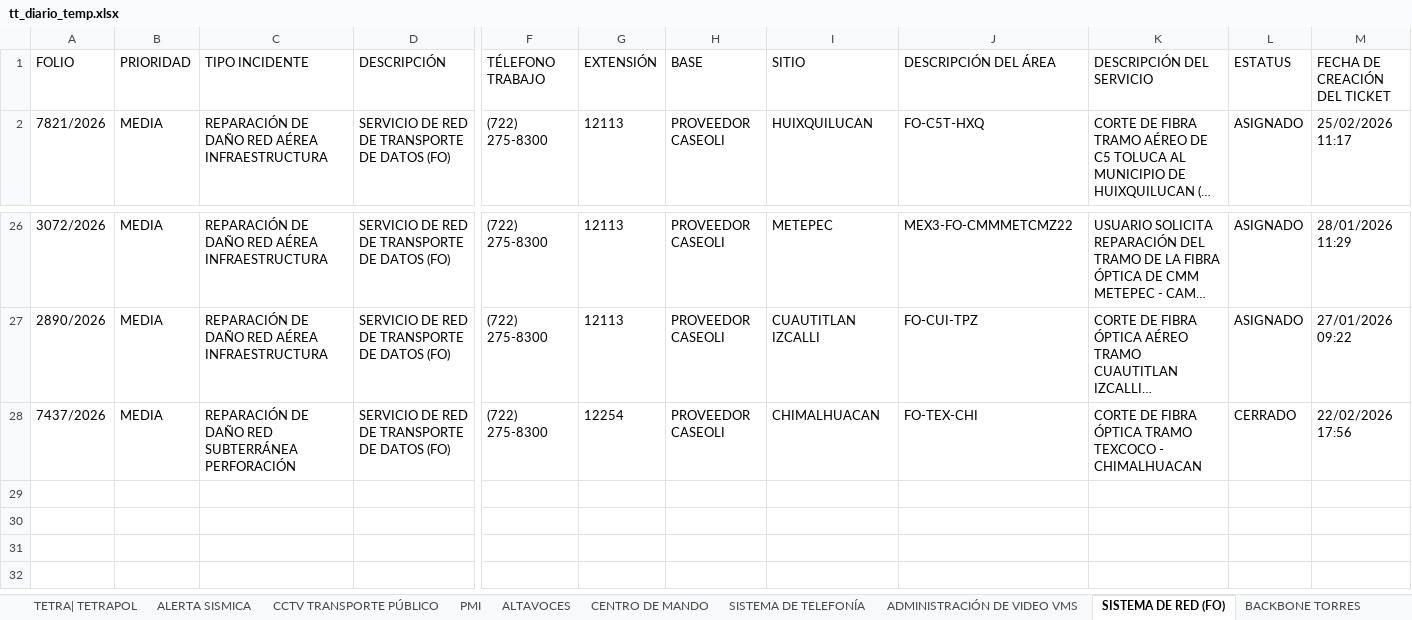
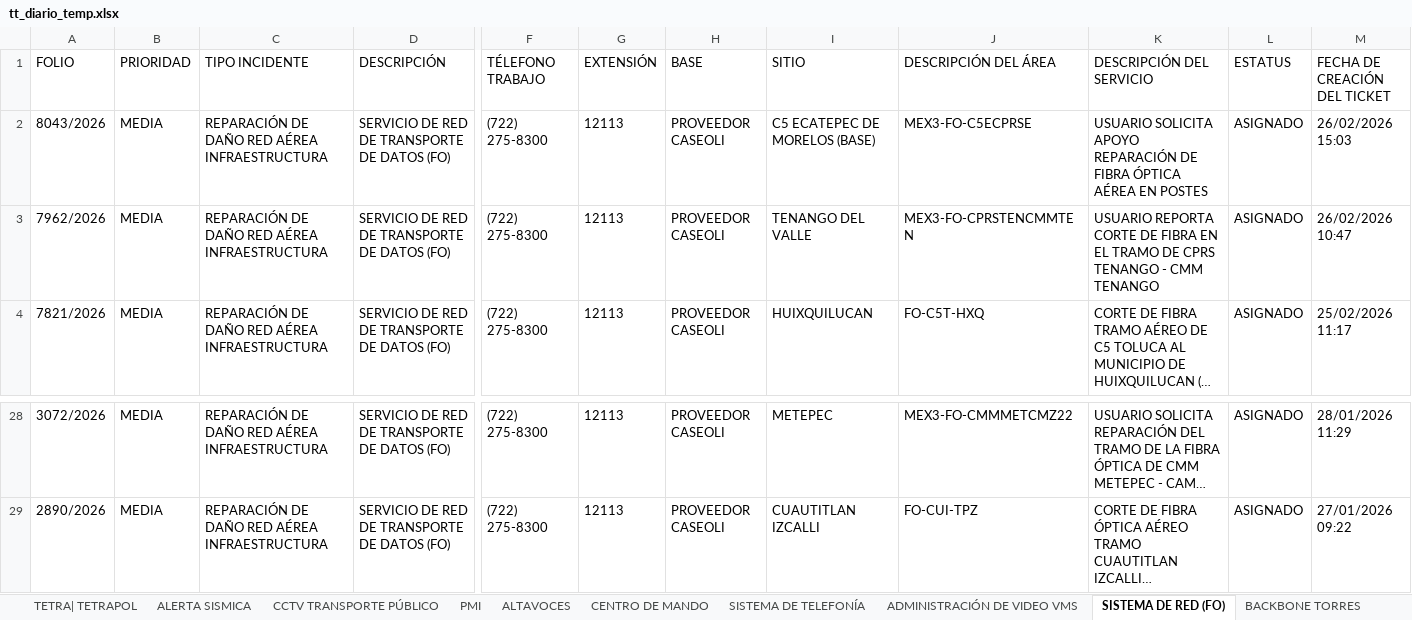
Before and after one commit to leonemman-ai/APP-REPORTES2.0, an Excel workbook: backend/uploads/tt_diario_temp.xlsx, sheet SISTEMA DE RED (FO), drawn as a sheet; only a part is shown, gaps mark what is left out; long unchanged cells end in …; values as stored, in another font and other column widths than the file's, no borders; removed rows and columns are numbered as before the commit, all else as after; rows hold the shown columns only; the diff names each change by its address in the sheet, - before the commit and + after, or states it on an @@ line.

```diff
--- a/backend/uploads/tt_diario_temp.xlsx (sheet SISTEMA DE RED (FO))
+++ b/backend/uploads/tt_diario_temp.xlsx (sheet SISTEMA DE RED (FO))
+row 2: 8043/2026 | MEDIA | REPARACIÓN DE DAÑO RED AÉREA INFRAESTRUCTURA | SERVICIO DE RED DE TRANSPORTE DE DATOS (FO) | (722) 275-8300 | 12113 | PROVEEDOR CASEOLI | C5 ECATEPEC DE MORELOS (BASE) | MEX3-FO-C5ECPRSE | USUARIO SOLICITA APOYO REPARACIÓN DE FIBRA ÓPTICA AÉREA EN POSTES | ASIGNADO | 26/02/2026 15:03
+row 3: 7962/2026 | MEDIA | REPARACIÓN DE DAÑO RED AÉREA INFRAESTRUCTURA | SERVICIO DE RED DE TRANSPORTE DE DATOS (FO) | (722) 275-8300 | 12113 | PROVEEDOR CASEOLI | TENANGO DEL VALLE | MEX3-FO-CPRSTENCMMTEN | USUARIO REPORTA CORTE DE FIBRA EN EL TRAMO DE CPRS TENANGO - CMM TENANGO | ASIGNADO | 26/02/2026 10:47
-row 28: 7437/2026 | MEDIA | REPARACIÓN DE DAÑO RED SUBTERRÁNEA PERFORACIÓN | SERVICIO DE RED DE TRANSPORTE DE DATOS (FO) | (722) 275-8300 | 12254 | PROVEEDOR CASEOLI | CHIMALHUACAN | FO-TEX-CHI | CORTE DE FIBRA ÓPTICA TRAMO TEXCOCO - CHIMALHUACAN | CERRADO | 22/02/2026 17:56
```
Also changed, not shown: sheet TI ECATEPEC, sheet PMI, sheet EDIFICIOS C5 ECATEPEC, sheet TI, sheet TI TOLUCA, sheet ADMINISTRACIÓN DE VIDEO VMS, 14 more sheets, other sheet tabs, charts or pictures, backend/templates/afiliaciones_temp.xlsx, 5 other files.
